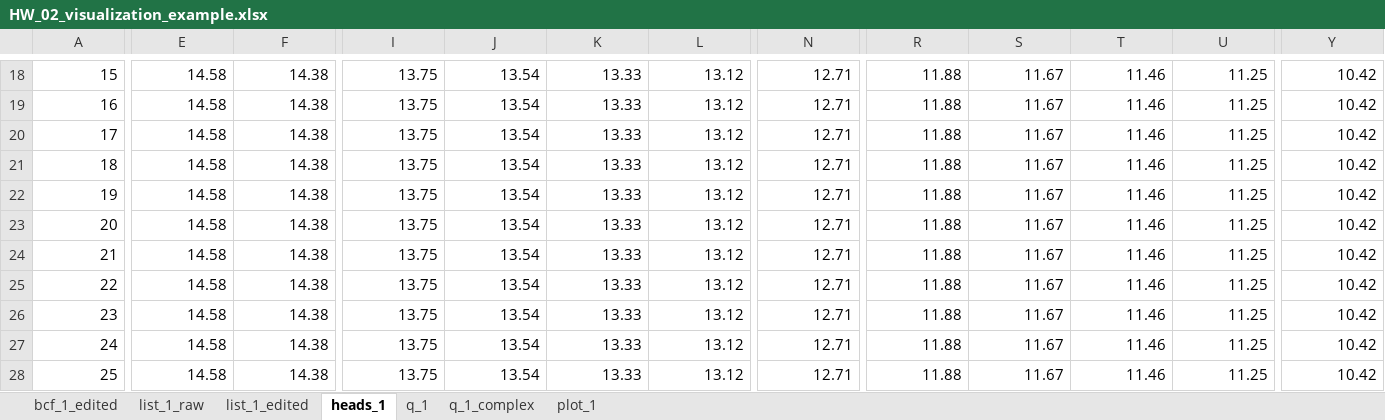
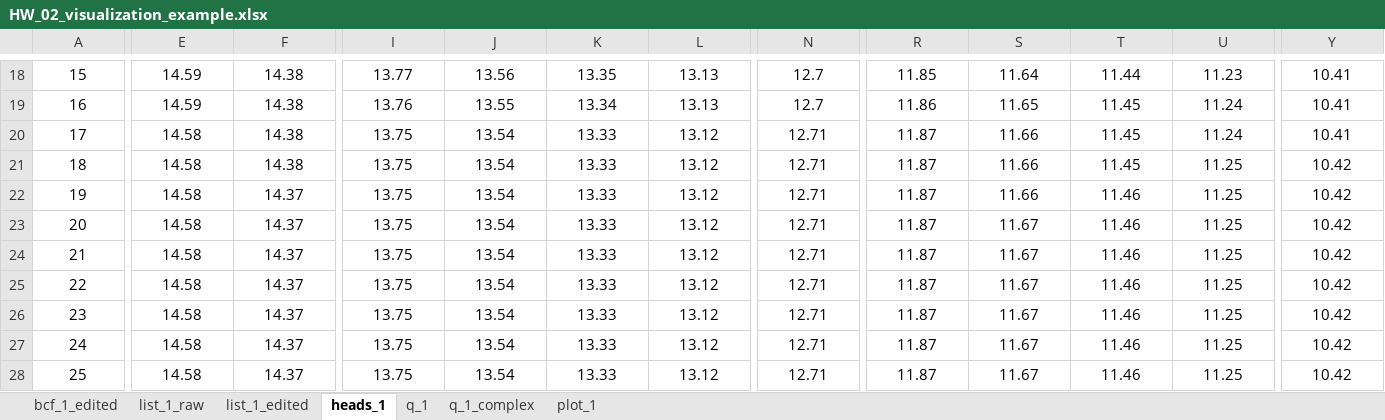
Before and after one commit to GW-modelling-Spring2022/homework-justinheadley, an Excel workbook: Working/HW2_BoxModel_manual/starter_code/HW_02_visualization_example.xlsx, sheet heads_1, drawn as a sheet; only a part is shown, gaps mark what is left out; values as stored, in another font and other column widths than the file's, no borders; the diff covers the shown part only; the diff names each change by its address in the sheet, - before the commit and + after, or states it on an @@ line.

```diff
--- a/Working/HW2_BoxModel_manual/starter_code/HW_02_visualization_example.xlsx (sheet heads_1)
+++ b/Working/HW2_BoxModel_manual/starter_code/HW_02_visualization_example.xlsx (sheet heads_1)
-A18:Y28 alignment: right
+A18:Y28 alignment: center
-E18:E19: 14.58
+E18:E19: 14.59
-I18: 13.75
+I18: 13.77
-J18: 13.54
+J18: 13.56
-K18: 13.33
+K18: 13.35
-L18:L19: 13.12
+L18:L19: 13.13
-N18:N19: 12.71
+N18:N19: 12.7
-R18: 11.88
+R18: 11.85
-S18: 11.67
+S18: 11.64
-T18: 11.46
+T18: 11.44
-U18: 11.25
+U18: 11.23
-Y18:Y20: 10.42
+Y18:Y20: 10.41
-I19: 13.75
+I19: 13.76
-J19: 13.54
+J19: 13.55
-K19: 13.33
+K19: 13.34
-R19: 11.88
+R19: 11.86
-S19: 11.67
+S19: 11.65
-T19:T21: 11.46
+T19:T21: 11.45
-U19:U20: 11.25
+U19:U20: 11.24
-R20:R28: 11.88
+R20:R28: 11.87
-S20:S22: 11.67
+S20:S22: 11.66
-F22:F28: 14.38
+F22:F28: 14.37
```
Also changed, not shown: 186 edited cells and cell formats elsewhere in this sheet, sheet q_1, sheet q_1_complex, sheet bcf_1_edited, sheet list_1_raw, charts or pictures, Submissions/HW1_Headley/HW1_model_Headley.xlsx, 4 other files.
